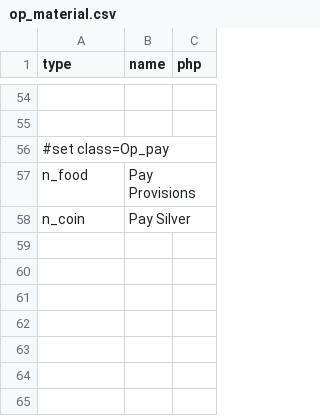
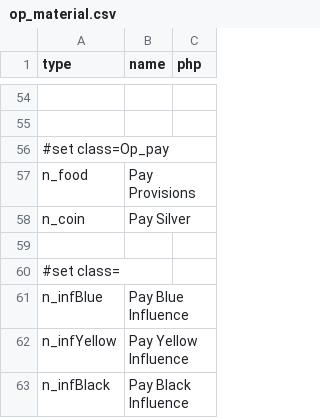
Before and after one commit to elaskavaia/bga-wayfarers, a CSV file: misc/op_material.csv, drawn as a sheet; only a part is shown, gaps mark what is left out; the diff names each change by its address in the sheet, - before the commit and + after, or states it on an @@ line.

Commit message:
pay inf, blue cards

```diff
--- a/misc/op_material.csv
+++ b/misc/op_material.csv
+row 59: (empty)
+row 60: #set class=
+row 61: n_infBlue | Pay Blue Influence
+row 62: n_infYellow | Pay Yellow Influence
+row 63: n_infBlack | Pay Black Influence
```
Also changed, not shown: misc/cardland_material.csv, misc/token_material.csv, 18 other files.
